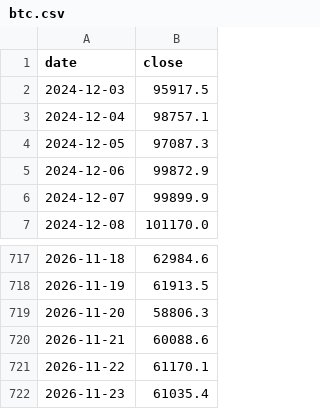
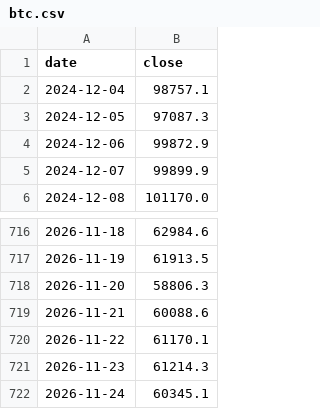
Before and after one commit to paulndq/influencer-daten, a CSV file: data/btc.csv, drawn as a sheet; only a part is shown, gaps mark what is left out.

```diff
--- a/data/btc.csv
+++ b/data/btc.csv
@@ -1,3 +1,2 @@
 date,close
-2024-12-03,95917.5
 2024-12-04,98757.1
@@ -721,2 +720,3 @@ date,close
 2026-11-22,61170.1
-2026-11-23,61035.4
+2026-11-23,61214.3
+2026-11-24,60345.1
```
Also changed, not shown: data/youtube.csv, 1 other file.
